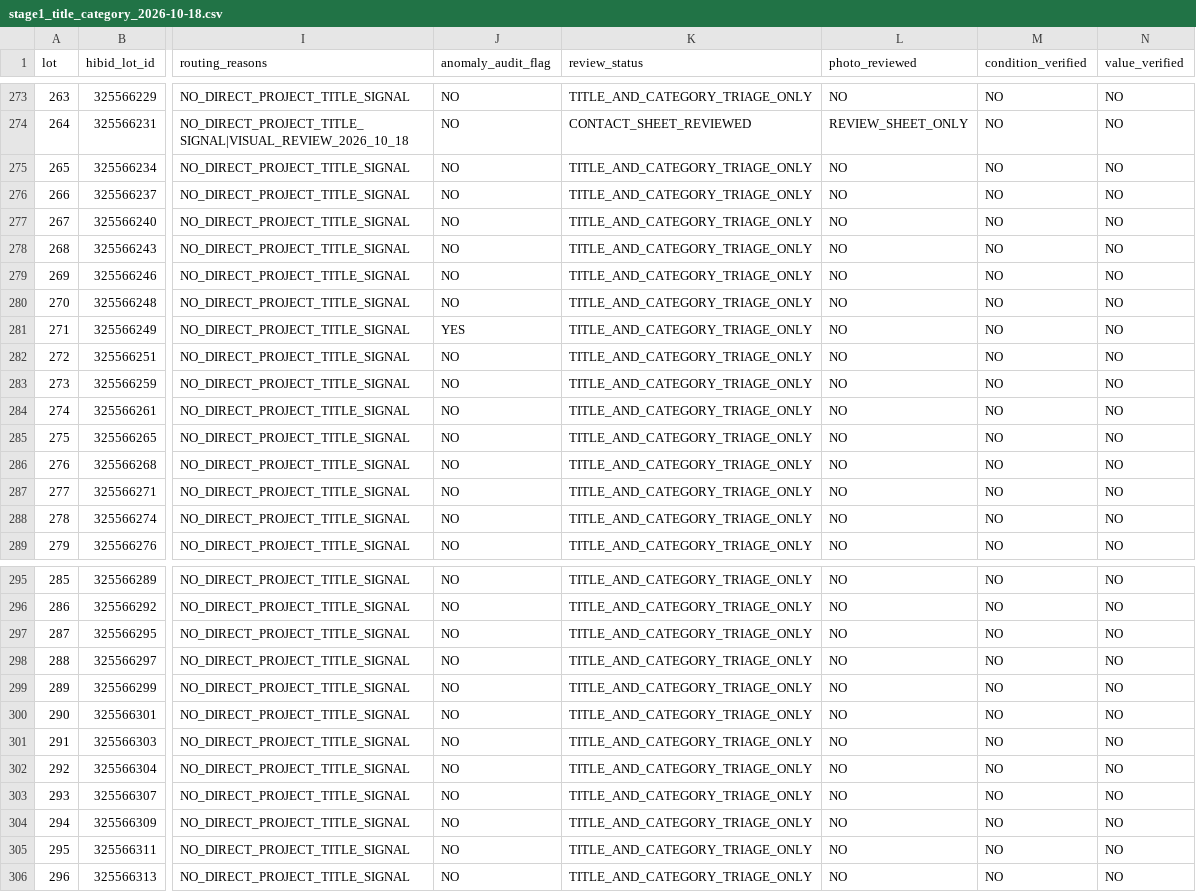
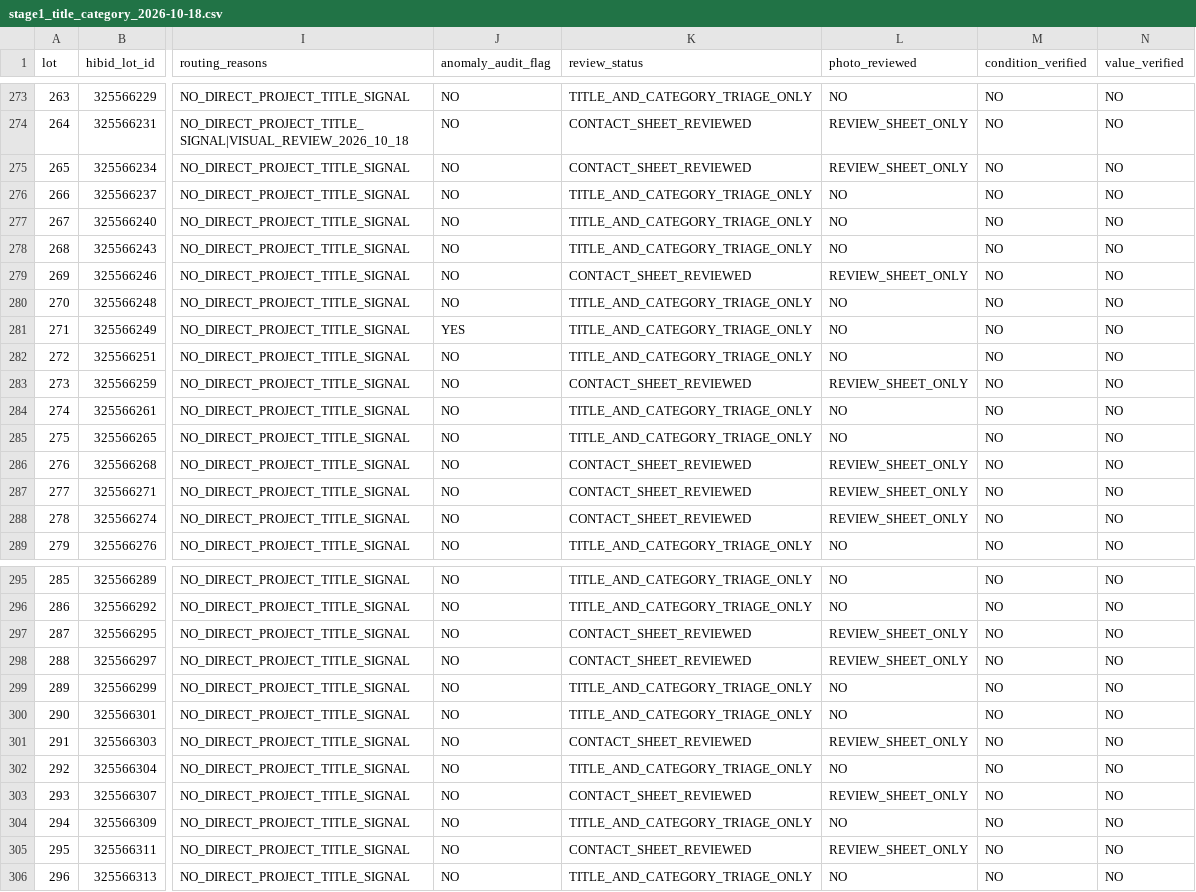
Before and after one commit to hatchmiw/pioneer-auctions, a CSV file: screening/784296/stage1_title_category_2026-10-18.csv, drawn as a sheet; only a part is shown, gaps mark what is left out; the diff covers the shown part only; the diff names each change by its address in the sheet, - before the commit and + after, or states it on an @@ line.

Commit message:
Reconcile Pioneer 784296 lot review through pass 008 without double-counting

```diff
--- a/screening/784296/stage1_title_category_2026-10-18.csv
+++ b/screening/784296/stage1_title_category_2026-10-18.csv
-K275 (review_status): TITLE_AND_CATEGORY_TRIAGE_ONLY
+K275 (review_status): CONTACT_SHEET_REVIEWED
-L275 (photo_reviewed): NO
+L275 (photo_reviewed): REVIEW_SHEET_ONLY
-K279 (review_status): TITLE_AND_CATEGORY_TRIAGE_ONLY
+K279 (review_status): CONTACT_SHEET_REVIEWED
-L279 (photo_reviewed): NO
+L279 (photo_reviewed): REVIEW_SHEET_ONLY
-K283 (review_status): TITLE_AND_CATEGORY_TRIAGE_ONLY
+K283 (review_status): CONTACT_SHEET_REVIEWED
-L283 (photo_reviewed): NO
+L283 (photo_reviewed): REVIEW_SHEET_ONLY
-K286:K288 (review_status): TITLE_AND_CATEGORY_TRIAGE_ONLY
+K286:K288 (review_status): CONTACT_SHEET_REVIEWED
-L286:L288 (photo_reviewed): NO
+L286:L288 (photo_reviewed): REVIEW_SHEET_ONLY
-K297:K298 (review_status): TITLE_AND_CATEGORY_TRIAGE_ONLY
+K297:K298 (review_status): CONTACT_SHEET_REVIEWED
-L297:L298 (photo_reviewed): NO
+L297:L298 (photo_reviewed): REVIEW_SHEET_ONLY
-K301 (review_status): TITLE_AND_CATEGORY_TRIAGE_ONLY
+K301 (review_status): CONTACT_SHEET_REVIEWED
-L301 (photo_reviewed): NO
+L301 (photo_reviewed): REVIEW_SHEET_ONLY
-K303 (review_status): TITLE_AND_CATEGORY_TRIAGE_ONLY
+K303 (review_status): CONTACT_SHEET_REVIEWED
-L303 (photo_reviewed): NO
+L303 (photo_reviewed): REVIEW_SHEET_ONLY
-K305 (review_status): TITLE_AND_CATEGORY_TRIAGE_ONLY
+K305 (review_status): CONTACT_SHEET_REVIEWED
-L305 (photo_reviewed): NO
+L305 (photo_reviewed): REVIEW_SHEET_ONLY
```
Also changed, not shown: 98 edited cells elsewhere in this file.
